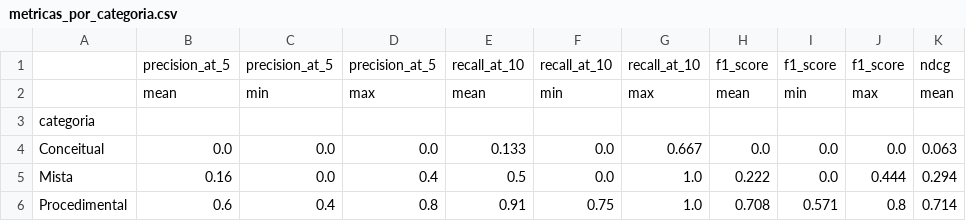
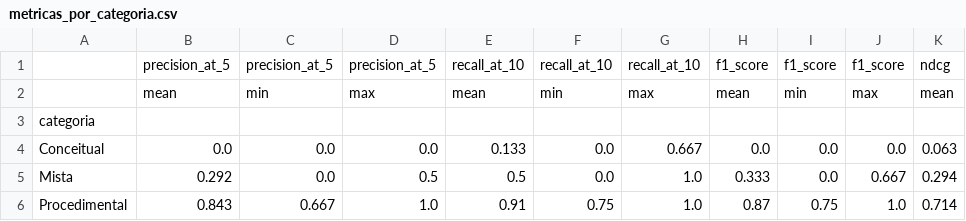
Before and after one commit to pedronatanaelfs/chatbot_lai, a CSV file: data/metrics/metricas_por_categoria.csv, drawn as a sheet; only a part is shown; the diff names each change by its address in the sheet, - before the commit and + after, or states it on an @@ line.

```diff
--- a/data/metrics/metricas_por_categoria.csv
+++ b/data/metrics/metricas_por_categoria.csv
-B5: 0.16
+B5: 0.292
-D5: 0.4
+D5: 0.5
-H5: 0.222
+H5: 0.333
-J5: 0.444
+J5: 0.667
-B6: 0.6
+B6: 0.843
-C6: 0.4
+C6: 0.667
-D6: 0.8
+D6: 1.0
-H6: 0.708
+H6: 0.87
-I6: 0.571
+I6: 0.75
-J6: 0.8
+J6: 1.0
```
Also changed, not shown: data/metrics/resultados_avaliacao_completa_enriquecida_otimizada.csv, data/metrics/resultados_avaliacao_otimizada_enriquecida_refinada.csv, 8 other files.
